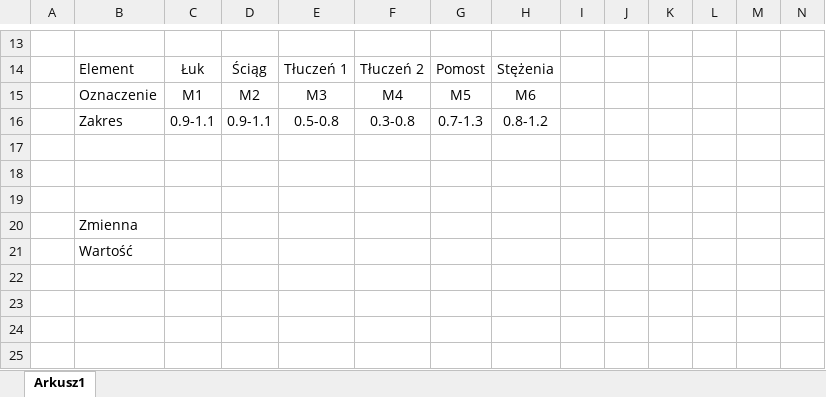
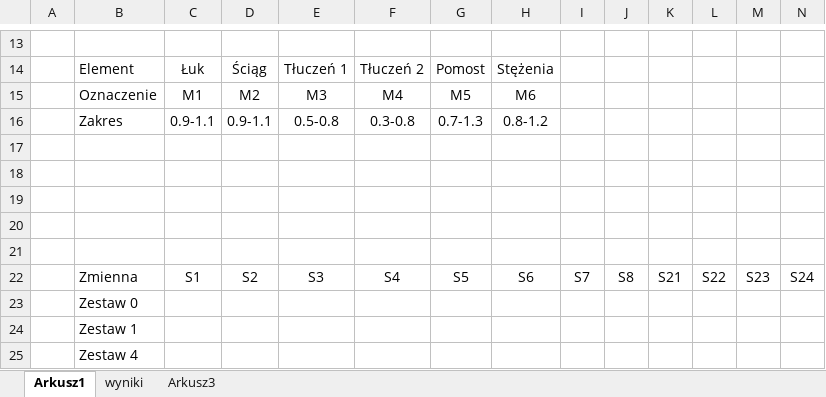
Before and after one commit to PrzemekKali/phd_kali, an Excel workbook: tables/wk2_calibration.xlsx, sheet Arkusz1, drawn as a sheet; only a part is shown, gaps mark what is left out; values as stored, in another font and other column widths than the file's, no borders; addresses are those after the commit; rows hold the shown columns only; the diff names each change by its address in the sheet, - before the commit and + after, or states it on an @@ line.

```diff
--- a/tables/wk2_calibration.xlsx (sheet Arkusz1)
+++ b/tables/wk2_calibration.xlsx (sheet Arkusz1)
+sheet tab: wyniki
+sheet tab: Arkusz3
+row 20: (empty)
+row 21: (empty)
+row 22:  | Zmienna | S1 | S2 | S3 | S4 | S5 | S6 | S7 | S8 | S21 | S22 | S23 | S24
-B23: Zmienna
+B23: Zestaw 0
-B24: Wartość
+B24: Zestaw 1
+row 25:  | Zestaw 4
```
Also changed, not shown: 11 other files.
